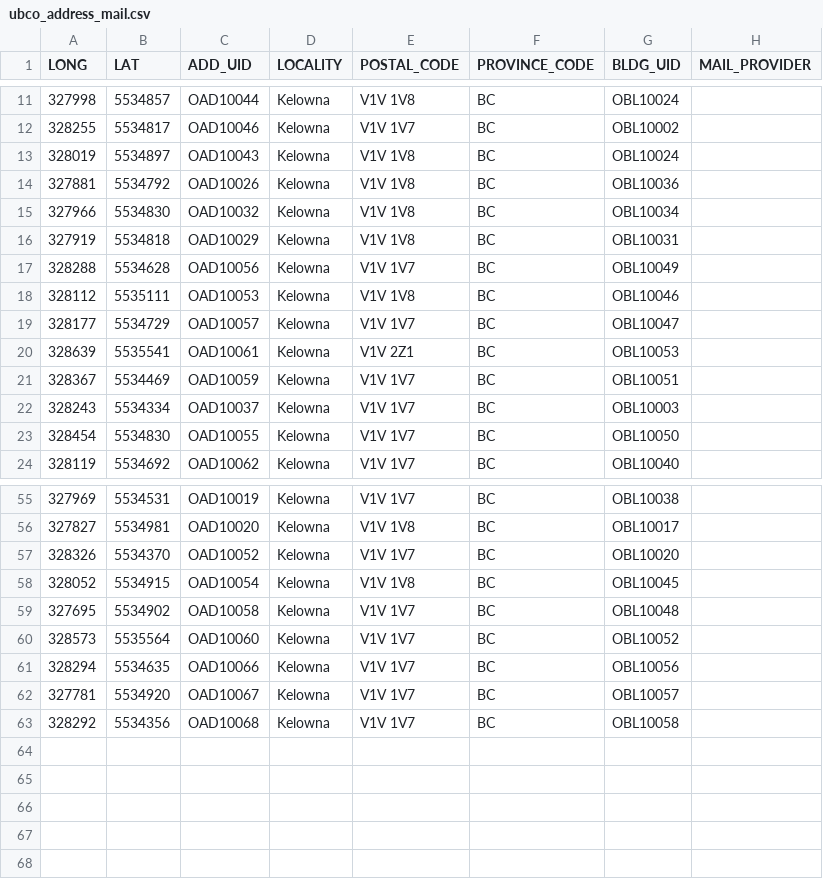
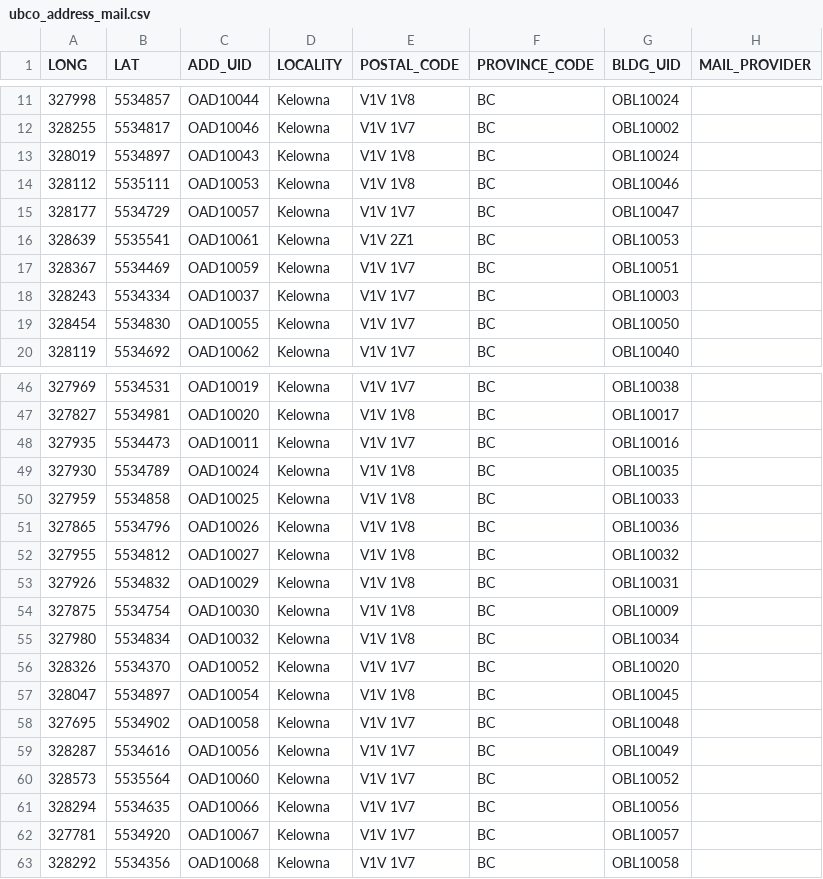
Before and after one commit to UBCGeodata/ubc-geospatial-opendata, a CSV file: ubco/locations/csv/ubco_address_mail.csv, drawn as a sheet; only a part is shown, gaps mark what is left out; the diff covers the shown part only.

```diff
--- a/ubco/locations/csv/ubco_address_mail.csv
+++ b/ubco/locations/csv/ubco_address_mail.csv
@@ -13,6 +13,2 @@
 328019,5534897,OAD10043,Kelowna,V1V 1V8,BC,OBL10024,
-327881,5534792,OAD10026,Kelowna,V1V 1V8,BC,OBL10036,
-327966,5534830,OAD10032,Kelowna,V1V 1V8,BC,OBL10034,
-327919,5534818,OAD10029,Kelowna,V1V 1V8,BC,OBL10031,
-328288,5534628,OAD10056,Kelowna,V1V 1V7,BC,OBL10049,
 328112,5535111,OAD10053,Kelowna,V1V 1V8,BC,OBL10046,
@@ -56,5 +47,14 @@
 327827,5534981,OAD10020,Kelowna,V1V 1V8,BC,OBL10017,
+327935,5534473,OAD10011,Kelowna,V1V 1V7,BC,OBL10016,
+327930,5534789,OAD10024,Kelowna,V1V 1V8,BC,OBL10035,
+327959,5534858,OAD10025,Kelowna,V1V 1V8,BC,OBL10033,
+327865,5534796,OAD10026,Kelowna,V1V 1V8,BC,OBL10036,
+327955,5534812,OAD10027,Kelowna,V1V 1V8,BC,OBL10032,
+327926,5534832,OAD10029,Kelowna,V1V 1V8,BC,OBL10031,
+327875,5534754,OAD10030,Kelowna,V1V 1V8,BC,OBL10009,
+327980,5534834,OAD10032,Kelowna,V1V 1V8,BC,OBL10034,
 328326,5534370,OAD10052,Kelowna,V1V 1V7,BC,OBL10020,
-328052,5534915,OAD10054,Kelowna,V1V 1V8,BC,OBL10045,
+328047,5534897,OAD10054,Kelowna,V1V 1V8,BC,OBL10045,
 327695,5534902,OAD10058,Kelowna,V1V 1V7,BC,OBL10048,
+328287,5534616,OAD10056,Kelowna,V1V 1V7,BC,OBL10049,
 328573,5535564,OAD10060,Kelowna,V1V 1V7,BC,OBL10052,
```
Also changed, not shown: 5 removed rows elsewhere in this file, ubco/locations/csv/ubco_address_full.csv, 2 other files.
